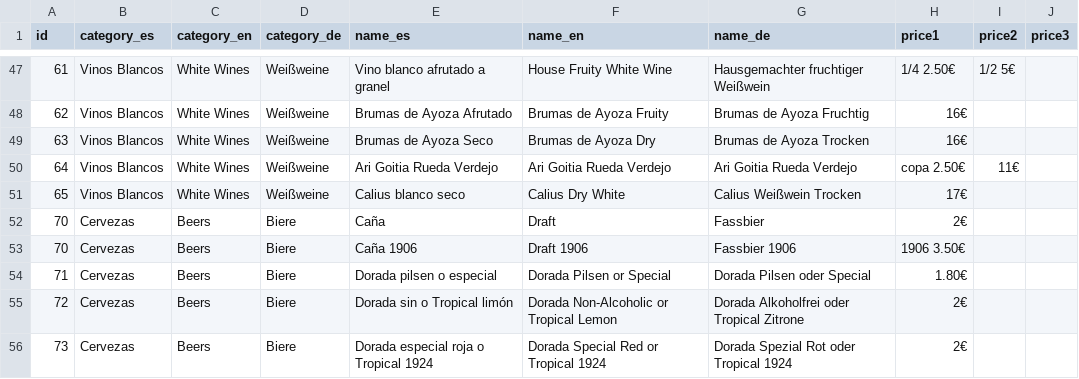
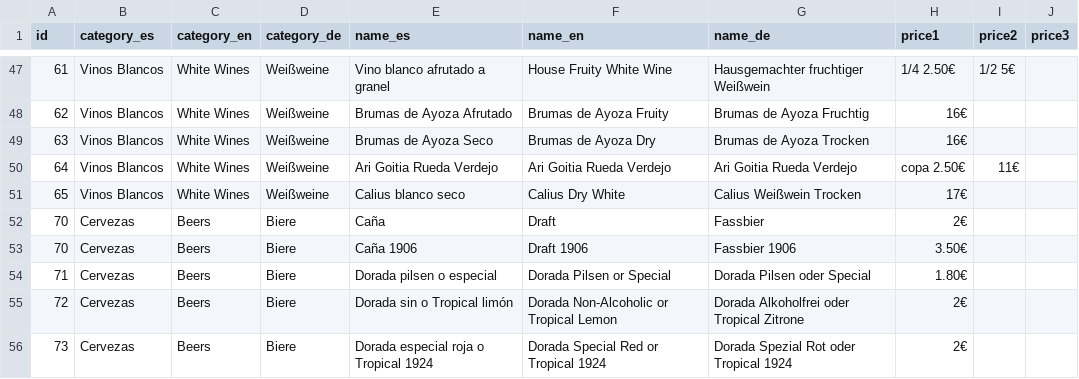
Before and after one commit to halprez/tascalacarambola, a CSV file: docs/data/menu.csv, drawn as a sheet; only a part is shown, gaps mark what is left out.

Commit message:
fixing menu

```diff
--- a/docs/data/menu.csv
+++ b/docs/data/menu.csv
@@ -52,3 +52,3 @@ id,category_es,category_en,category_de,name_es,name_en,name_de,price1,price2,pri
 70,Cervezas,Beers,Biere,Caña,Draft,Fassbier,2€
-70,Cervezas,Beers,Biere,Caña 1906,Draft 1906,Fassbier 1906,1906 3.50€,
+70,Cervezas,Beers,Biere,Caña 1906,Draft 1906,Fassbier 1906,3.50€,
 71,Cervezas,Beers,Biere,Dorada pilsen o especial,Dorada Pilsen or Special,Dorada Pilsen oder Special,1.80€,,
```
Also changed, not shown: 2 other files.
